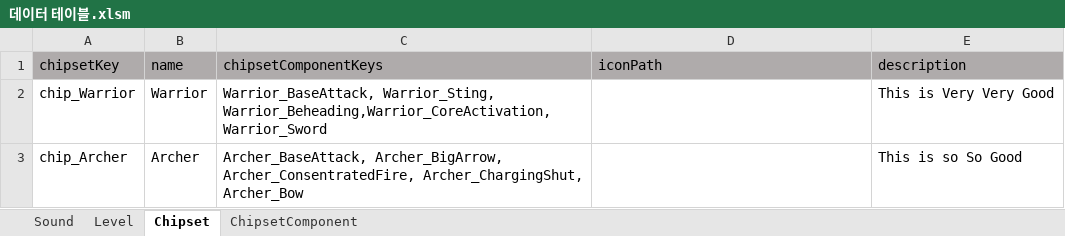
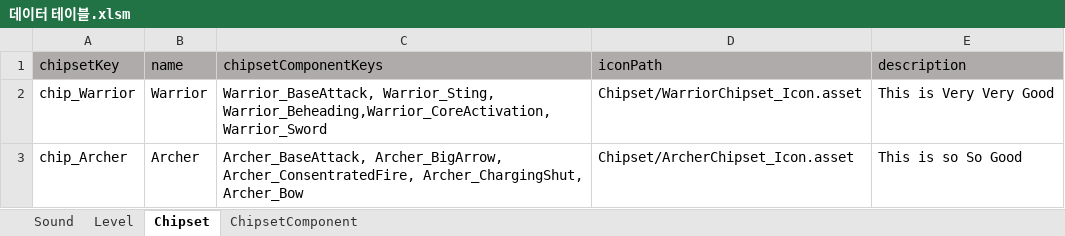
Before and after one commit to coil38/2025-2_Space, an Excel workbook: 데이터 테이블.xlsm, sheet Chipset, drawn as a sheet; values as stored, in another font and other column widths than the file's, no borders; the diff names each change by its address in the sheet, - before the commit and + after, or states it on an @@ line.

```diff
--- a/데이터 테이블.xlsm (sheet Chipset)
+++ b/데이터 테이블.xlsm (sheet Chipset)
-D2 (iconPath): (empty)
+D2 (iconPath): Chipset/WarriorChipset_Icon.asset
-D3 (iconPath): (empty)
+D3 (iconPath): Chipset/ArcherChipset_Icon.asset
```
Also changed, not shown: sheet ChipsetComponent, 52 other files.
